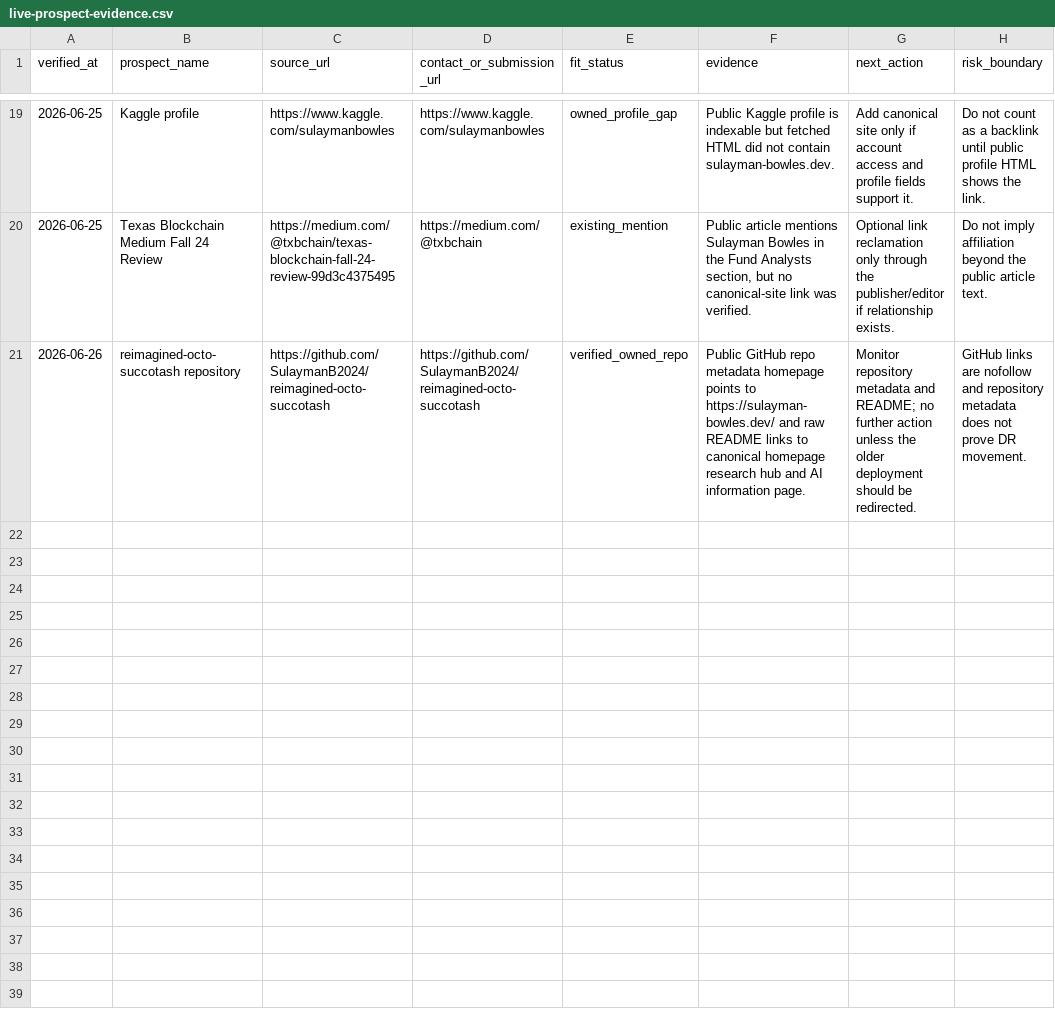
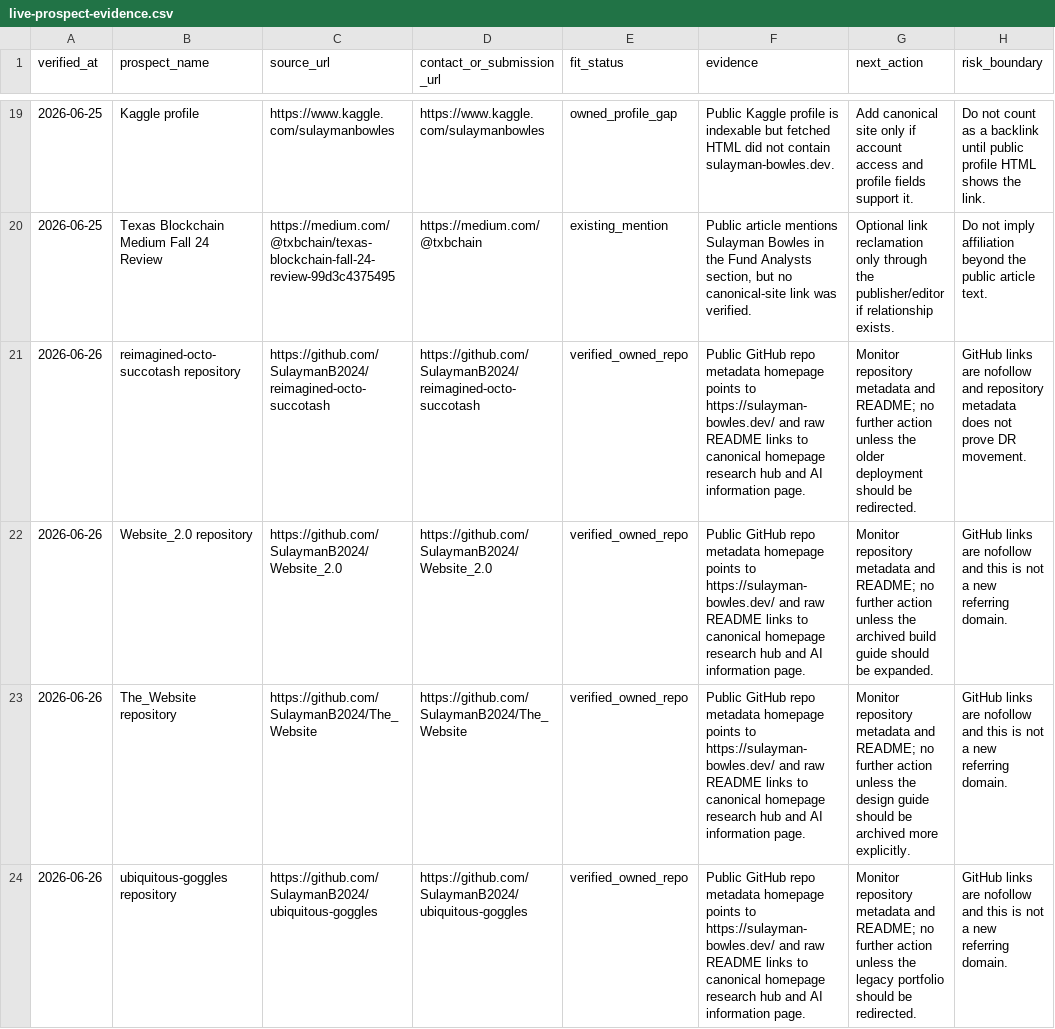
Before and after one commit to SulaymanB2024/Portfolio_Site, a CSV file: docs/link-building/live-prospect-evidence.csv, drawn as a sheet; only a part is shown, gaps mark what is left out; the diff names each change by its address in the sheet, - before the commit and + after, or states it on an @@ line.

Commit message:
docs(linkbuilding): verify legacy portfolio repo links

```diff
--- a/docs/link-building/live-prospect-evidence.csv
+++ b/docs/link-building/live-prospect-evidence.csv
+row 22: 2026-06-26 | Website_2.0 repository | https://github.com/SulaymanB2024/Website_2.0 | https://github.com/SulaymanB2024/Website_2.0 | verified_owned_repo | Public GitHub repo metadata homepage points to https://sulayman-bowles.dev/ and raw README links to canonical homepage research hub and AI information page. | Monitor repository metadata and README; no further action unless the archived build guide should be expanded. | GitHub links are nofollow and this is not a new referring domain.
+row 23: 2026-06-26 | The_Website repository | https://github.com/SulaymanB2024/The_Website | https://github.com/SulaymanB2024/The_Website | verified_owned_repo | Public GitHub repo metadata homepage points to https://sulayman-bowles.dev/ and raw README links to canonical homepage research hub and AI information page. | Monitor repository metadata and README; no further action unless the design guide should be archived more explicitly. | GitHub links are nofollow and this is not a new referring domain.
+row 24: 2026-06-26 | ubiquitous-goggles repository | https://github.com/SulaymanB2024/ubiquitous-goggles | https://github.com/SulaymanB2024/ubiquitous-goggles | verified_owned_repo | Public GitHub repo metadata homepage points to https://sulayman-bowles.dev/ and raw README links to canonical homepage research hub and AI information page. | Monitor repository metadata and README; no further action unless the legacy portfolio should be redirected. | GitHub links are nofollow and this is not a new referring domain.
```
Also changed, not shown: docs/link-building/launch-queue.csv, docs/link-building/outreach-outcome-log.csv, 2 other files.
